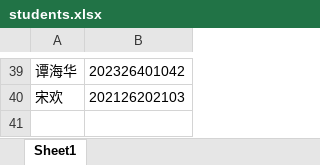
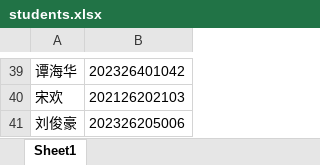
Before and after one commit to ShelpAm/homework-collection, an Excel workbook: students.xlsx, sheet Sheet1, drawn as a sheet; only a part is shown, gaps mark what is left out; values as stored, in another font and other column widths than the file's, no borders; the diff names each change by its address in the sheet, - before the commit and + after, or states it on an @@ line.

Commit message:
feat: add ShallWeTall_

```diff
--- a/students.xlsx (sheet Sheet1)
+++ b/students.xlsx (sheet Sheet1)
+row 41: 刘俊豪 | 202326205006
```
